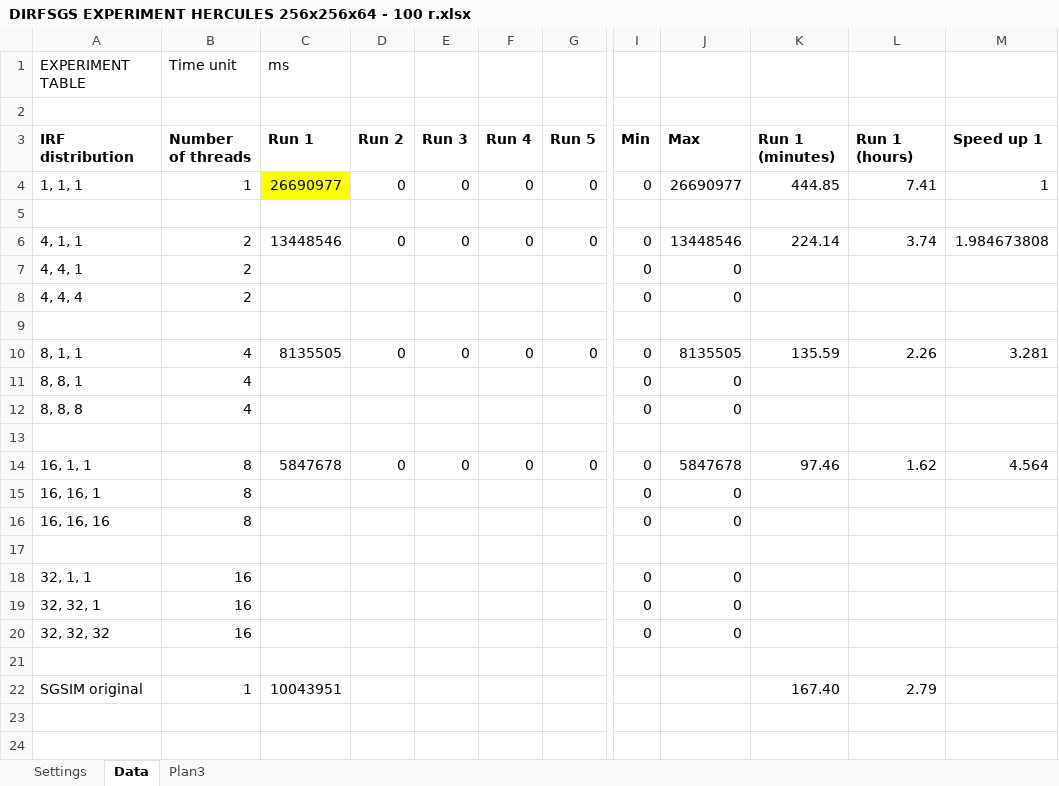
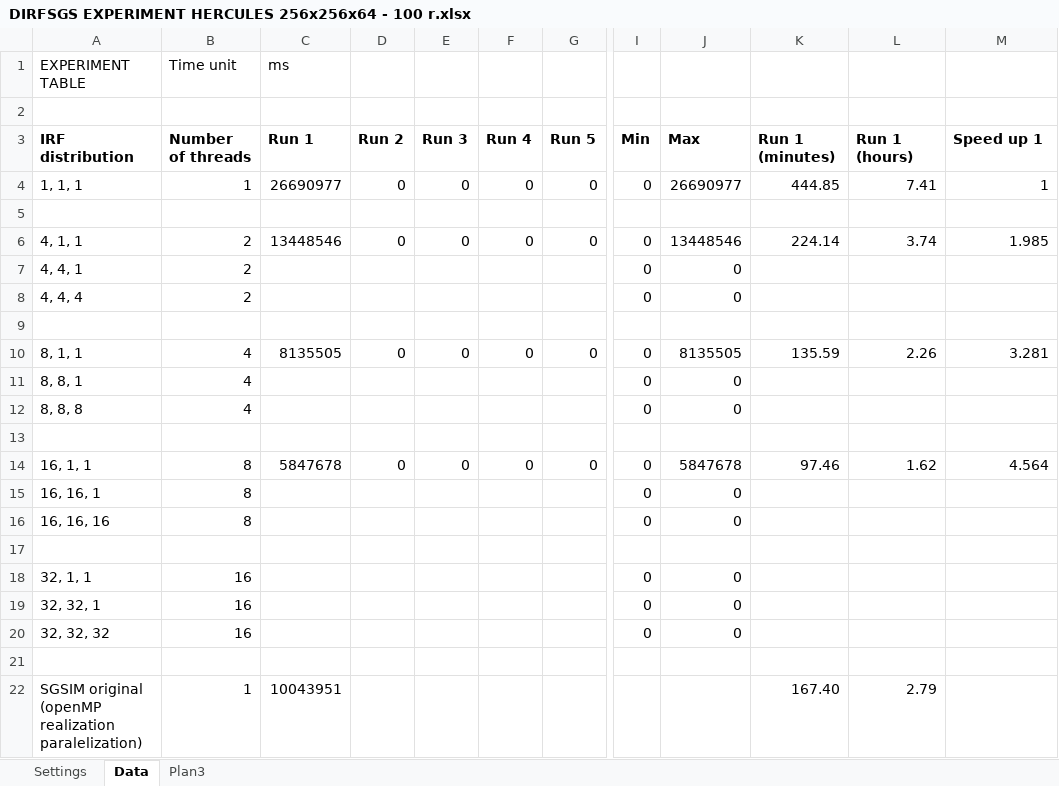
Before and after one commit to LPM-UFRGS/LPM_experiments, an Excel workbook: experiments/dirf_sgsim/DIRFSGS EXPERIMENT HERCULES 256x256x64 - 100 r.xlsx, sheet Data, drawn as a sheet; only a part is shown, gaps mark what is left out; values as stored, in another font and other column widths than the file's, no borders; the diff names each change by its address in the sheet, - before the commit and + after, or states it on an @@ line.

Commit message:
Gerada primeira imagem de speedup

```diff
--- a/experiments/dirf_sgsim/DIRFSGS EXPERIMENT HERCULES 256x256x64 - 100 r.xlsx (sheet Data)
+++ b/experiments/dirf_sgsim/DIRFSGS EXPERIMENT HERCULES 256x256x64 - 100 r.xlsx (sheet Data)
-C4 fill: #FFFF00
+C4 fill: none
-M6: 1.984673808
+M6: 1.985
-A22 (EXPERIMENT TABLE): SGSIM original
+A22 (EXPERIMENT TABLE): SGSIM original (openMP realization paralelization)
```
